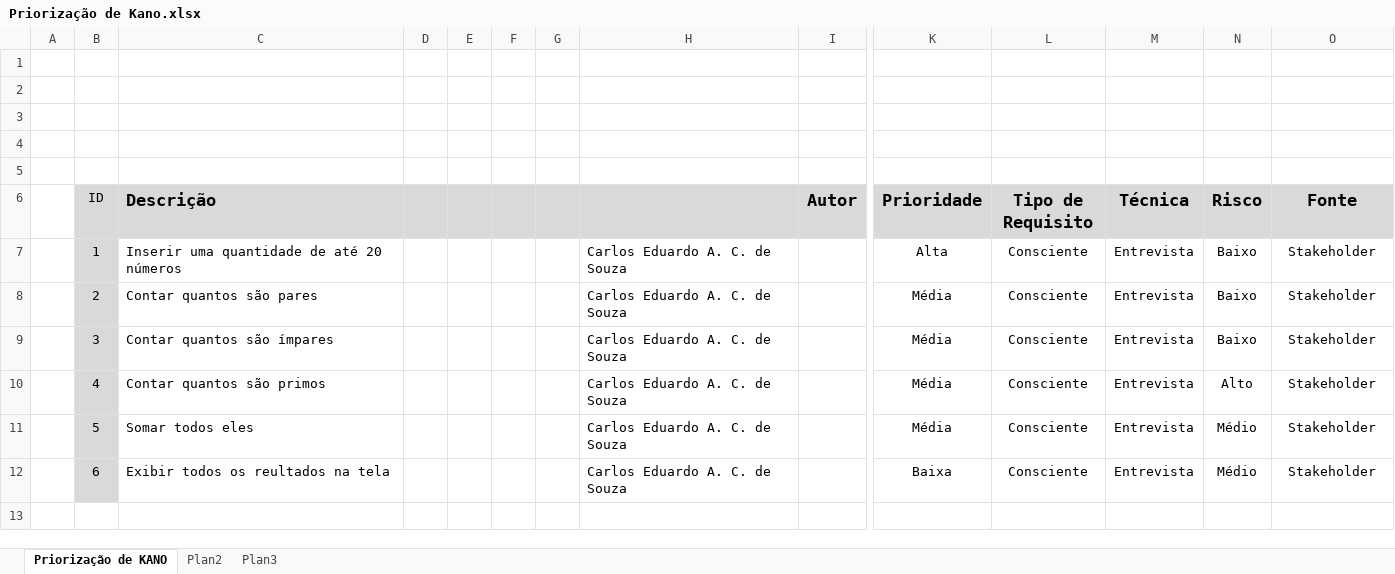
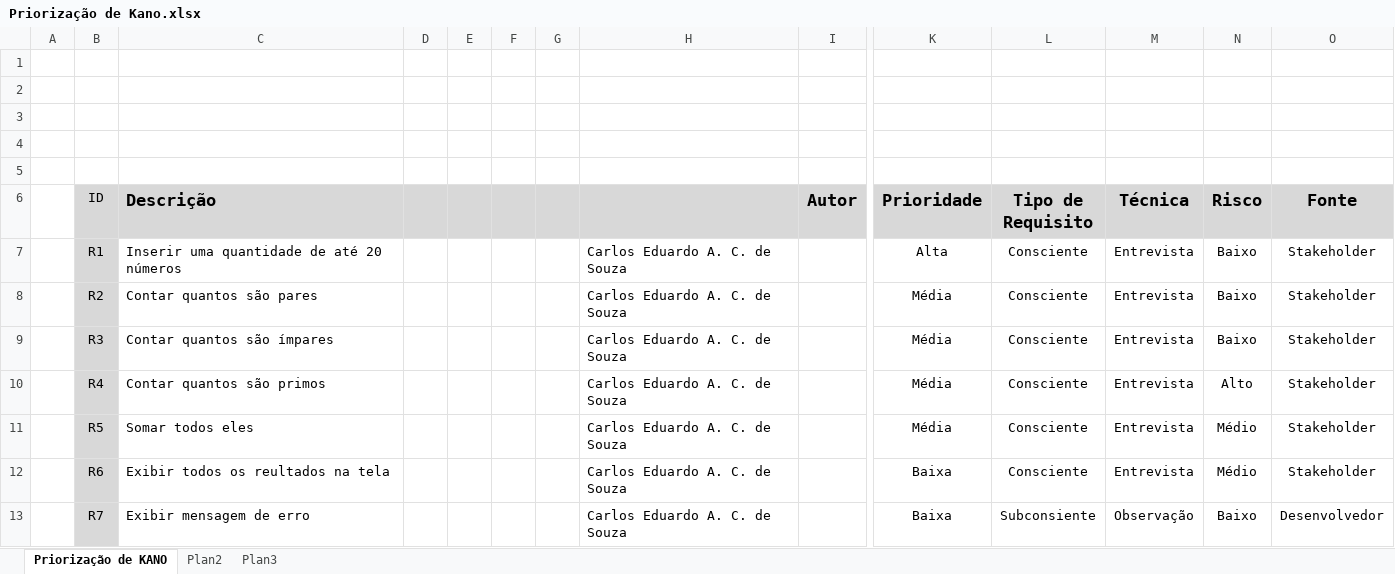
Before and after one commit to kadusouza/Engenharia-de-Software, an Excel workbook: Priorização de Kano.xlsx, sheet Priorização de KANO, drawn as a sheet; only a part is shown, gaps mark what is left out; values as stored, in another font and other column widths than the file's, no borders; rows hold the shown columns only; the diff names each change by its address in the sheet, - before the commit and + after, or states it on an @@ line.

Commit message:
Add files via upload
Adição de um requisito

```diff
--- a/Priorização de Kano.xlsx (sheet Priorização de KANO)
+++ b/Priorização de Kano.xlsx (sheet Priorização de KANO)
-B7 (ID): 1
+B7 (ID): R1
-B8 (ID): 2
+B8 (ID): R2
-B9 (ID): 3
+B9 (ID): R3
-B10 (ID): 4
+B10 (ID): R4
-B11 (ID): 5
+B11 (ID): R5
-B12 (ID): 6
+B12 (ID): R6
+row 13:  | R7 | Exibir mensagem de erro |  |  |  |  | Carlos Eduardo A. C. de Souza |  | Baixa | Subconsiente | Observação | Baixo | Desenvolvedor
```
